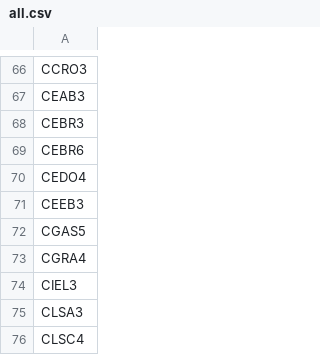
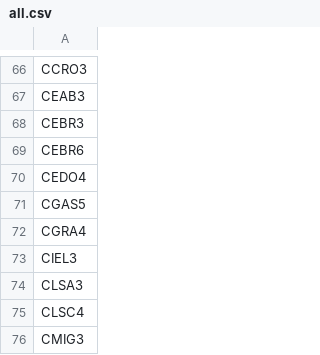
Before and after one commit to sandrex/tickers, a CSV file: all.csv, drawn as a sheet; only a part is shown, gaps mark what is left out; the shorter side is filled out with more unchanged rows; the diff names each change by its address in the sheet, - before the commit and + after, or states it on an @@ line.

Commit message:
Update all.csv

```diff
--- a/all.csv
+++ b/all.csv
-row 71: CEEB3
```
